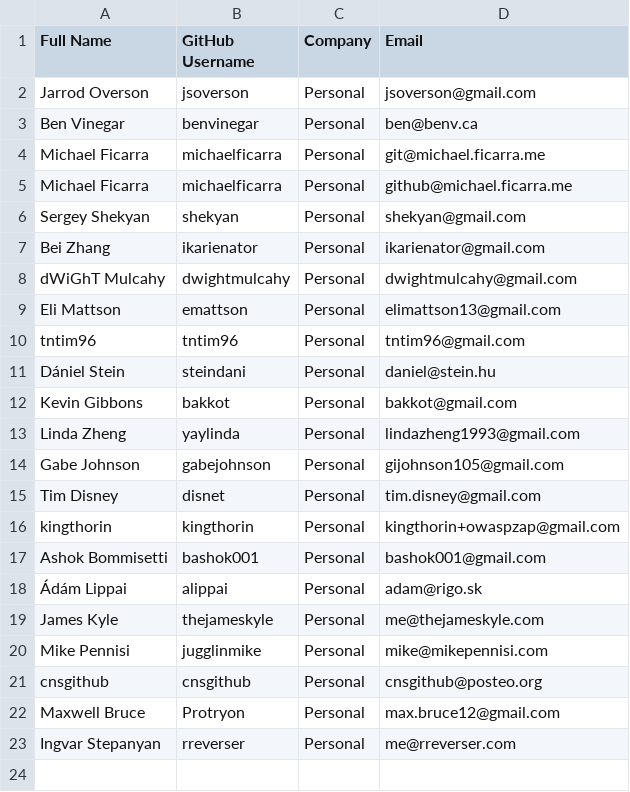
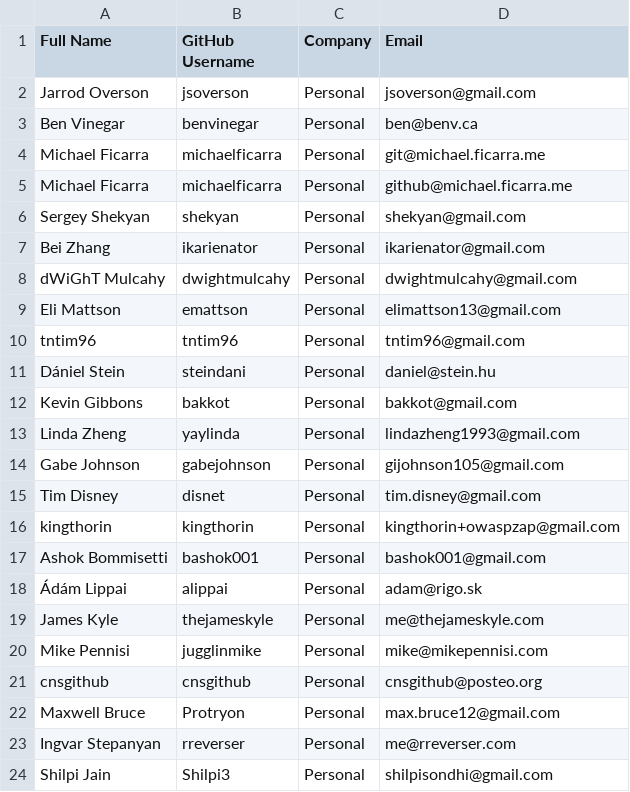
Before and after one commit to shapesecurity/CLA, a CSV file: CONTRIBUTORS.csv, drawn as a sheet; the diff names each change by its address in the sheet, - before the commit and + after, or states it on an @@ line.

Commit message:
Added Shilpi as the contributor

```diff
--- a/CONTRIBUTORS.csv
+++ b/CONTRIBUTORS.csv
+row 24: Shilpi Jain | Shilpi3 | Personal | shilpisondhi@gmail.com
```
